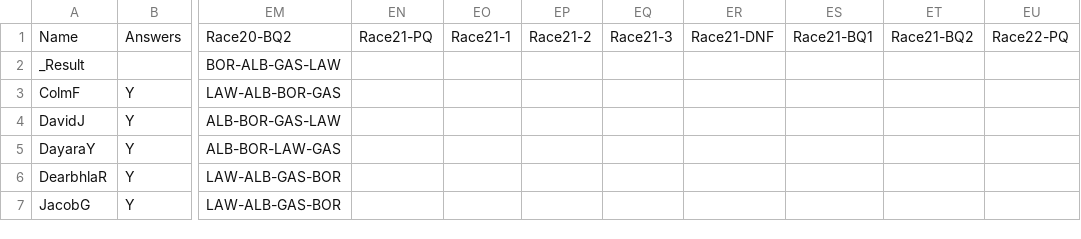
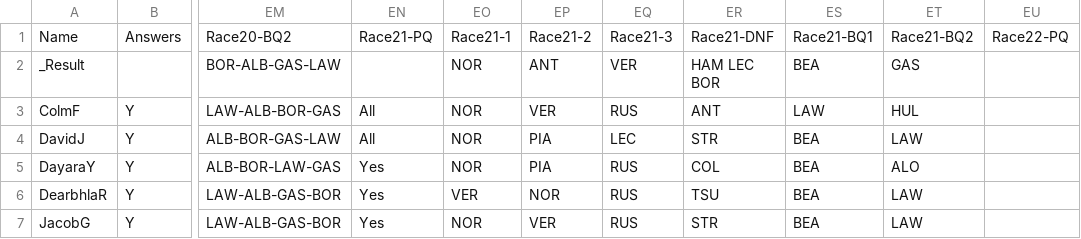
Before and after one commit to DaveJord/F1Comp, a CSV file: races.csv, drawn as a sheet; only a part is shown, gaps mark what is left out; the diff covers the shown part only; the diff names each change by its address in the sheet, - before the commit and + after, or states it on an @@ line.

Commit message:
Post race Brazil

```diff
--- a/races.csv
+++ b/races.csv
-EO2:EO5: (empty)
+EO2:EO5: NOR
-EP2: (empty)
+EP2: ANT
-EQ2: (empty)
+EQ2: VER
-ER2: (empty)
+ER2: HAM LEC BOR
-ES2: (empty)
+ES2: BEA
-ET2: (empty)
+ET2: GAS
-EN3:EN4: (empty)
+EN3:EN4: All
-EP3: (empty)
+EP3: VER
-EQ3: (empty)
+EQ3: RUS
-ER3: (empty)
+ER3: ANT
-ES3: (empty)
+ES3: LAW
-ET3: (empty)
+ET3: HUL
-EP4:EP5: (empty)
+EP4:EP5: PIA
-EQ4: (empty)
+EQ4: LEC
-ER4: (empty)
+ER4: STR
-ES4:ES7: (empty)
+ES4:ES7: BEA
-ET4: (empty)
+ET4: LAW
-EN5:EN7: (empty)
+EN5:EN7: Yes
-EQ5:EQ7: (empty)
+EQ5:EQ7: RUS
-ER5: (empty)
+ER5: COL
-ET5: (empty)
+ET5: ALO
-EO6: (empty)
+EO6: VER
-EP6: (empty)
+EP6: NOR
-ER6: (empty)
+ER6: TSU
-ET6:ET7: (empty)
+ET6:ET7: LAW
-EO7: (empty)
+EO7: NOR
-EP7: (empty)
+EP7: VER
-ER7: (empty)
+ER7: STR
```
Also changed, not shown: 45 edited cells elsewhere in this file, Leaderboard.csv.
